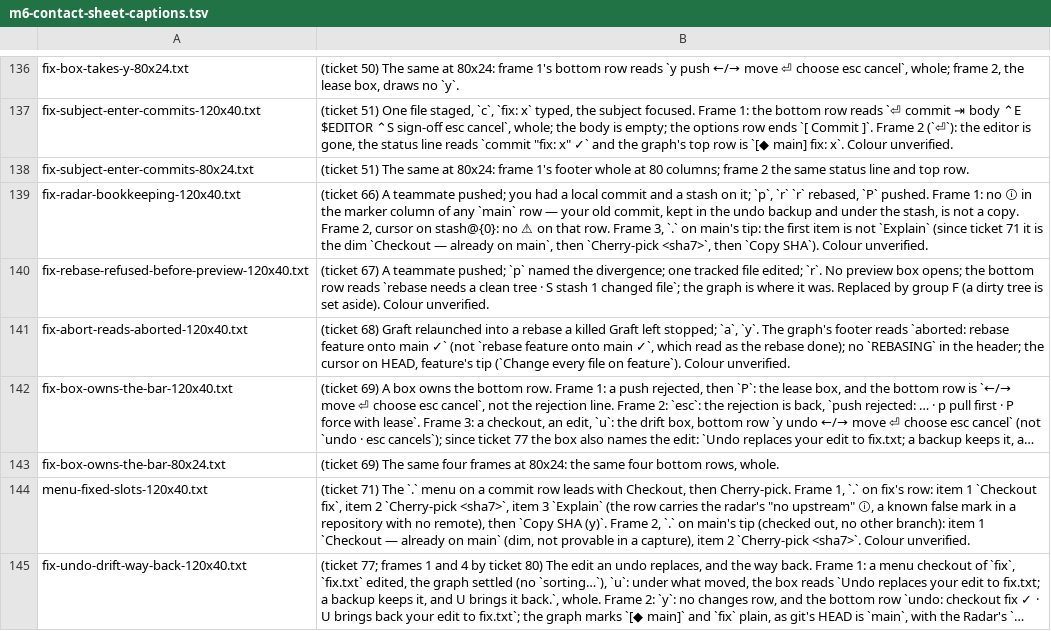
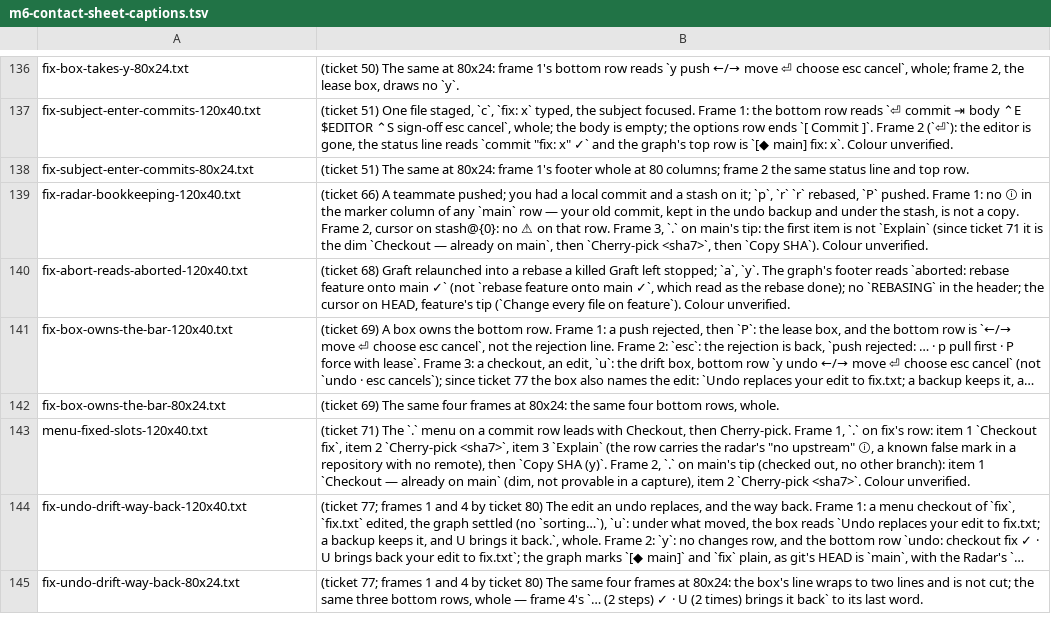
Before and after one commit to Ali-Maken/mergewright, a TSV file: docs/shots/m6/m6-contact-sheet-captions.tsv, drawn as a sheet; only a part is shown, gaps mark what is left out; the shorter side is filled out with more unchanged rows; long unchanged cells end in ….

```diff
--- a/docs/shots/m6/m6-contact-sheet-captions.tsv
+++ b/docs/shots/m6/m6-contact-sheet-captions.tsv
@@ -139,3 +139,2 @@ fix-subject-enter-commits-80x24.txt	(ticket 51) The same at 80x24: frame 1's foo
 fix-radar-bookkeeping-120x40.txt	(ticket 66) A teammate pushed; you had a local commit and a stash on it; `p`, `r` `r` rebased, `P` pushed. Frame 1: no ⓘ in the marker column of any `main` row — your old commit, kept in the undo backup and under the stash, is not a copy. Frame 2, cursor on stash@{0}: no ⚠ on that row. Frame 3, `.` on main's tip: the first item is not `Explain` (since ticket 71 it is the dim `Checkout — already on main`, then `Cherry-pick <sha7>`, then `Copy SHA`). Colour unverified.
-fix-rebase-refused-before-preview-120x40.txt	(ticket 67) A teammate pushed; `p` named the divergence; one tracked file edited; `r`. No preview box opens; the bottom row reads `rebase needs a clean tree · S stash 1 changed file`; the graph is where it was. Replaced by group F (a dirty tree is set aside). Colour unverified.
 fix-abort-reads-aborted-120x40.txt	(ticket 68) Graft relaunched into a rebase a killed Graft left stopped; `a`, `y`. The graph's footer reads `aborted: rebase feature onto main ✓` (not `rebase feature onto main ✓`, which read as the rebase done); no `REBASING` in the header; the cursor on HEAD, feature's tip (`Change every file on feature`). Colour unverified.
```
Also changed, not shown: 7 other files.
